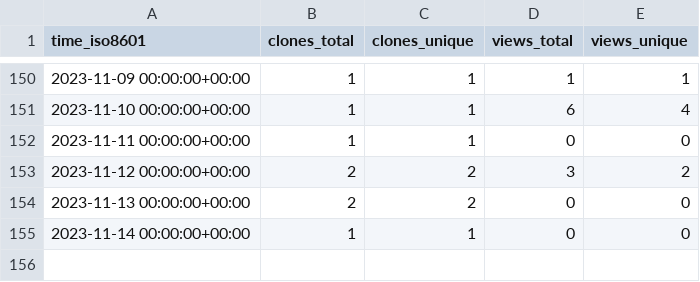
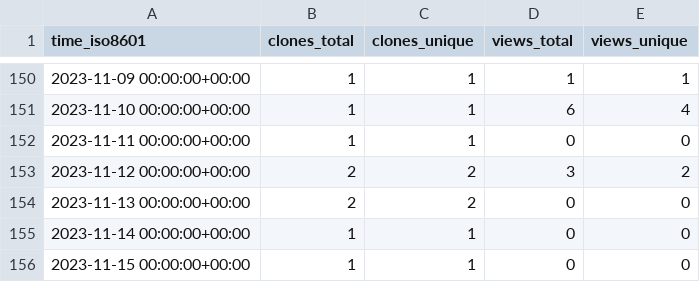
Before and after one commit to norwegian-geotechnical-institute/BingCLAW_5.6.1, a CSV file: norwegian-geotechnical-institute/BingCLAW_5.6.1/ghrs-data/views_clones_aggregate.csv, drawn as a sheet; only a part is shown, gaps mark what is left out; the diff names each change by its address in the sheet, - before the commit and + after, or states it on an @@ line.

```diff
--- a/norwegian-geotechnical-institute/BingCLAW_5.6.1/ghrs-data/views_clones_aggregate.csv
+++ b/norwegian-geotechnical-institute/BingCLAW_5.6.1/ghrs-data/views_clones_aggregate.csv
+row 156: 2023-11-15 00:00:00+00:00 | 1 | 1 | 0 | 0
```
Also changed, not shown: 1 other file.
